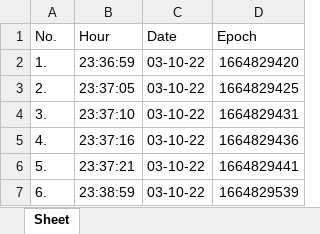
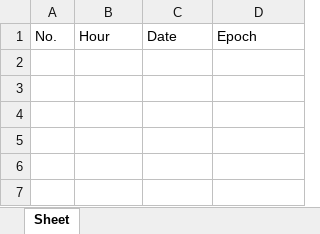
Before and after one commit to MihaiHusea/Excel_data_merge_app, an Excel workbook: date_hour.xlsx, sheet Sheet, drawn as a sheet; values as stored, in another font and other column widths than the file's, no borders; the diff names each change by its address in the sheet, - before the commit and + after, or states it on an @@ line.

```diff
--- a/date_hour.xlsx (sheet Sheet)
+++ b/date_hour.xlsx (sheet Sheet)
-row 2: 1. | 23:36:59 | 03-10-22 | 1664829420
-row 3: 2. | 23:37:05 | 03-10-22 | 1664829425
-row 4: 3. | 23:37:10 | 03-10-22 | 1664829431
-row 5: 4. | 23:37:16 | 03-10-22 | 1664829436
-row 6: 5. | 23:37:21 | 03-10-22 | 1664829441
-row 7: 6. | 23:38:59 | 03-10-22 | 1664829539
```
Also changed, not shown: report.xlsx, source_file.xlsx, 1 other file.
